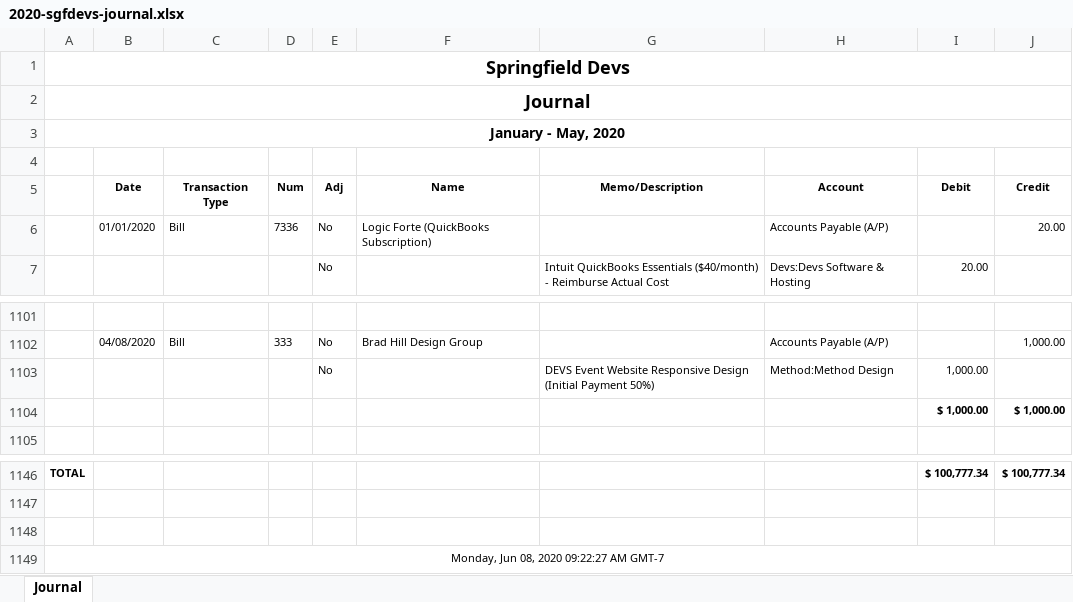
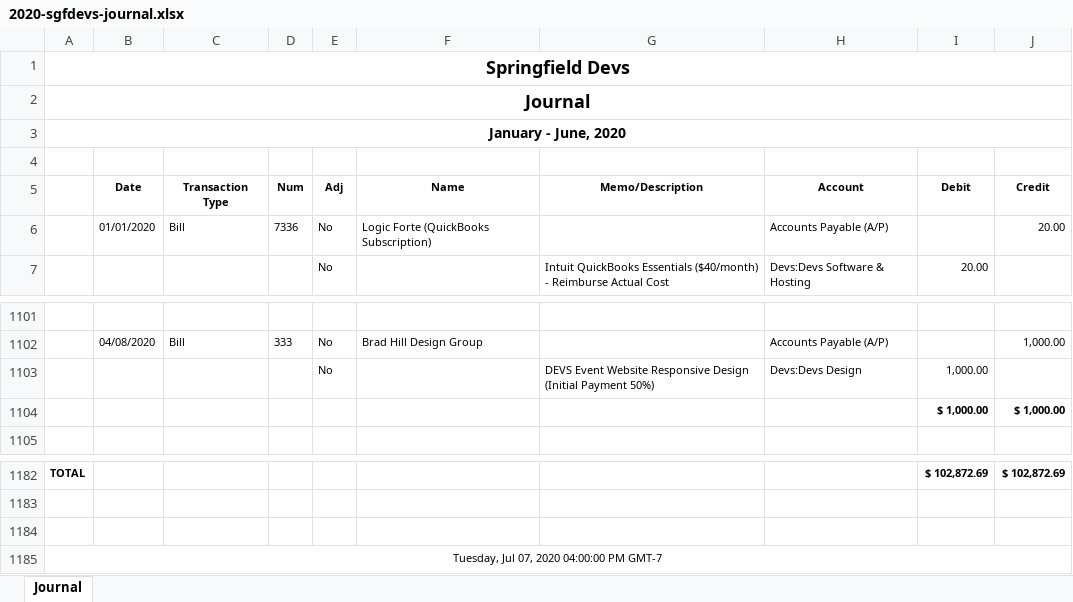
Before and after one commit to sgfdevs/treasurer-reports, an Excel workbook: 2020-sgfdevs-journal.xlsx, sheet Journal, drawn as a sheet; only a part is shown, gaps mark what is left out; values as stored, in another font and other column widths than the file's, no borders; addresses are those after the commit; the diff covers the shown part only; the diff names each change by its address in the sheet, - before the commit and + after, or states it on an @@ line.

```diff
--- a/2020-sgfdevs-journal.xlsx (sheet Journal)
+++ b/2020-sgfdevs-journal.xlsx (sheet Journal)
-A3: January - May, 2020
+A3: January - June, 2020
-H1103 (Account): Method:Method Design
+H1103 (Account): Devs:Devs Design
-I1182 (Debit): $ 100,777.34
+I1182 (Debit): $ 102,872.69
-J1182 (Credit): $ 100,777.34
+J1182 (Credit): $ 102,872.69
-A1185: Monday, Jun 08, 2020 09:22:27 AM GMT-7
+A1185: Tuesday, Jul 07, 2020 04:00:00 PM GMT-7
```
Also changed, not shown: 36 added rows elsewhere in this sheet, 2020-sgfdevs-statement-of-activity-detail.xlsx, 2020-sgfdevs-transaction-detail-by-account.xlsx, 3 other files.
